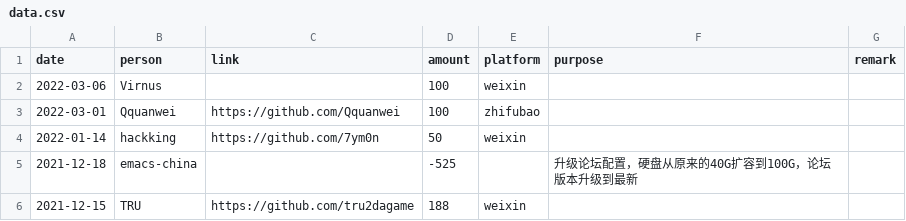
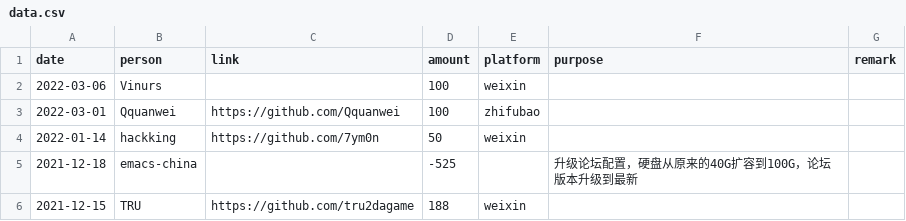
Before and after one commit to emacs-china/donate, a CSV file: data.csv, drawn as a sheet; only a part is shown.

```diff
--- a/data.csv
+++ b/data.csv
@@ -1,3 +1,3 @@
 date,person,link,amount,platform,purpose,remark
-2022-03-06, Virnus,,100,weixin,,
+2022-03-06, Vinurs,,100,weixin,,
 2022-03-01, Qquanwei,https://github.com/Qquanwei,100,zhifubao,,
```
Also changed, not shown: 2 other files.
